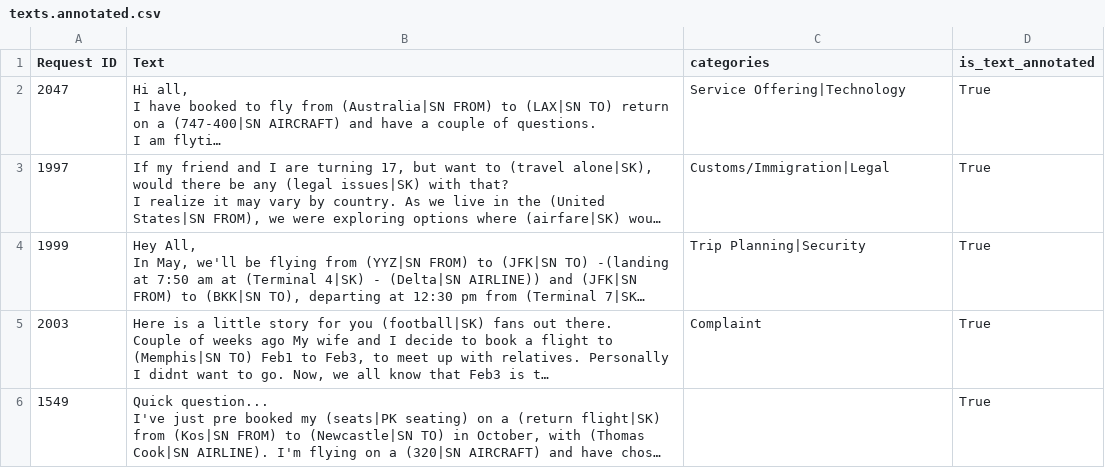
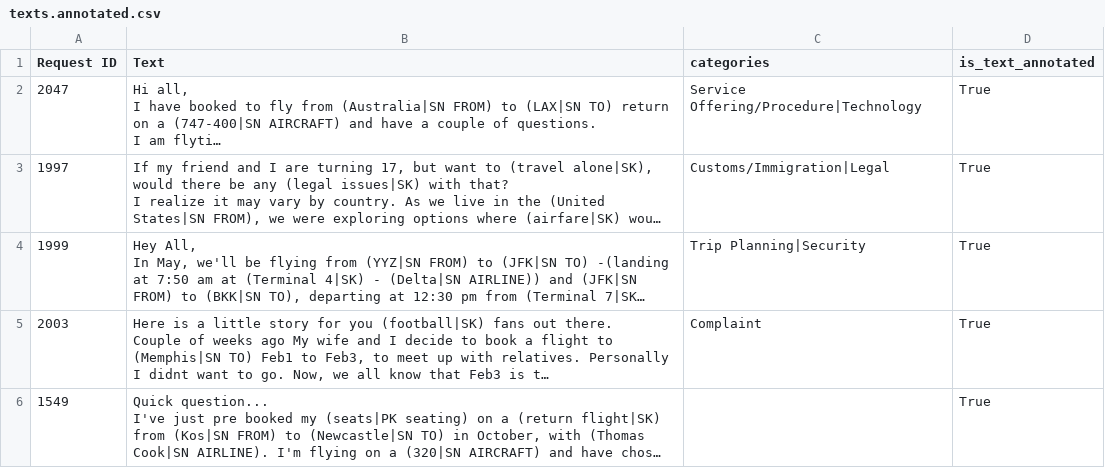
Before and after one commit to timoklimmer/neanno, a CSV file: samples/airline_tickets/texts.annotated.csv, drawn as a sheet; only a part is shown; long unchanged cells end in …; the diff names each change by its address in the sheet, - before the commit and + after, or states it on an @@ line.

```diff
--- a/samples/airline_tickets/texts.annotated.csv
+++ b/samples/airline_tickets/texts.annotated.csv
-C2 (categories): Service Offering|Technology
+C2 (categories): Service Offering/Procedure|Technology
```
Also changed, not shown: samples/airline_tickets/airlines.autosuggest.csv, samples/airline_tickets/key_terms.autosuggest.csv, 3 other files.
